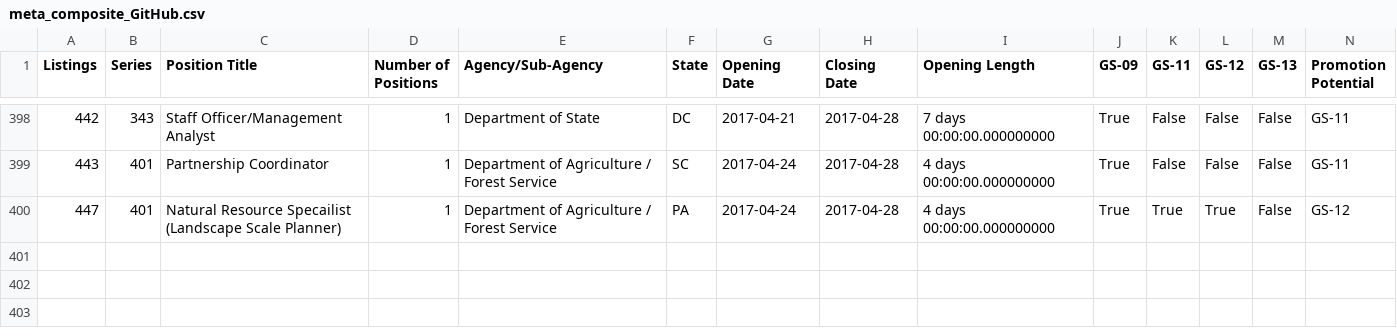
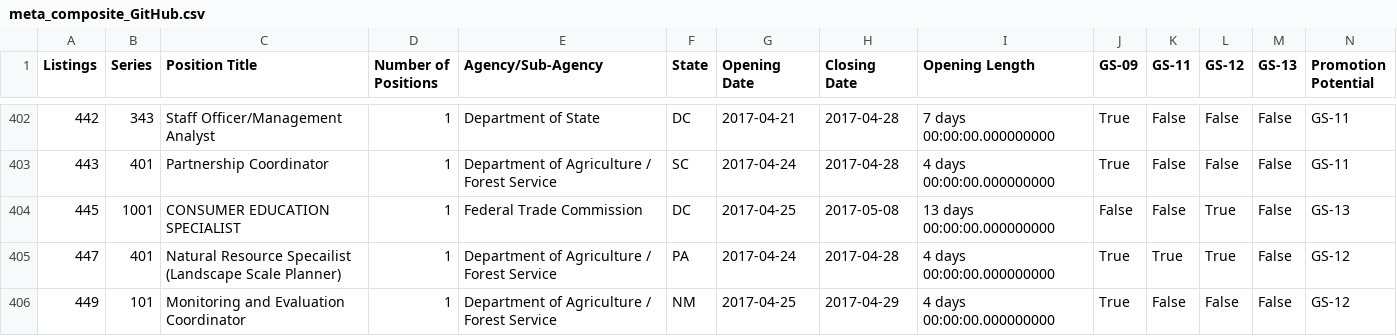
Before and after one commit to keklarup/PMF, a CSV file: PMF_GitHub/meta_composite_GitHub.csv, drawn as a sheet; only a part is shown, gaps mark what is left out; the diff covers the shown part only.

Commit message:
collected data used for analysis

```diff
--- a/PMF_GitHub/meta_composite_GitHub.csv
+++ b/PMF_GitHub/meta_composite_GitHub.csv
@@ -399,2 +403,4 @@ Listings,Series,Position Title,Number of Positions,Agency/Sub-Agency,State,Openi
 443,401,Partnership Coordinator,1,Department of Agriculture / Forest Service,SC,2017-04-24,2017-04-28,4 days 00:00:00.000000000,True,False,False,False,GS-11
+445,1001,CONSUMER EDUCATION SPECIALIST,1,Federal Trade Commission,DC,2017-04-25,2017-05-08,13 days 00:00:00.000000000,False,False,True,False,GS-13
 447,401,Natural Resource Specailist (Landscape Scale Planner),1,Department of Agriculture / Forest Service,PA,2017-04-24,2017-04-28,4 days 00:00:00.000000000,True,True,True,False,GS-12
+449,101,Monitoring and Evaluation Coordinator,1,Department of Agriculture / Forest Service,NM,2017-04-25,2017-04-29,4 days 00:00:00.000000000,True,False,False,False,GS-12
```
Also changed, not shown: 7 added rows, 3 moved rows and 11 edited cells elsewhere in this file, 3 other files.
